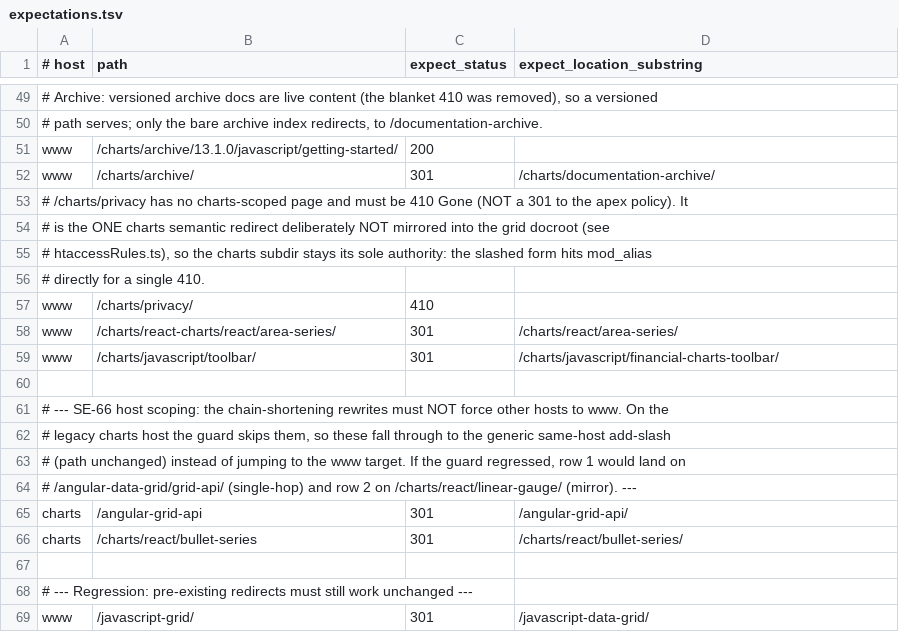
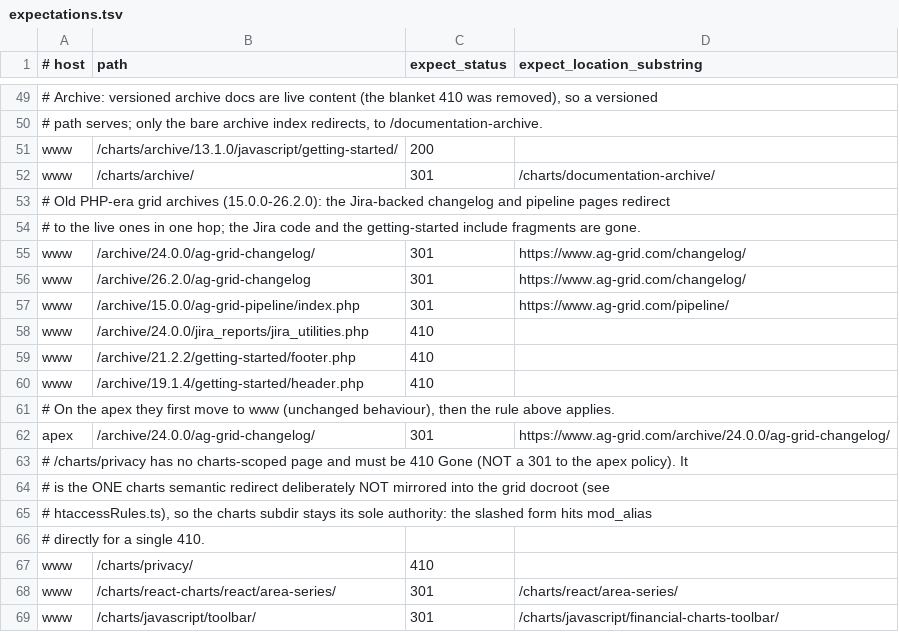
Before and after one commit to ag-grid/ag-grid, a TSV file: documentation/ag-grid-docs/testing/htaccess-harness/expectations.tsv, drawn as a sheet; only a part is shown, gaps mark what is left out; the shorter side is filled out with more unchanged rows.

Commit message:
Stop the old PHP-era archives returning 500 for Jira pages and include fragments
Grid archives 15.0.0-26.2.0 are snapshots of the old PHP docs. Their
ag-grid-changelog/ and ag-grid-pipeline/ pages fetch Jira live through
jira_reports/, which fails on the web hosts (no curl extension), and the
getting-started footer/header fragments fail when requested directly.
Each returns 500; a crawler hitting them tripped ag-grid-lb1-target-5xx
on 2026-10-07.

On www only: the changelog and pipeline pages now 301 to the live
/changelog/ and /pipeline/ (query dropped), and jira_reports/ and the
two fragments are 410 Gone. Nothing else in those archives changes.

Checked: unit tests and snapshot; the htaccess harness (7258 passed);
and on Apache 2.4.52 in ubuntu:22.04.

(cherry picked from commit 3b583e9bc67159cd8de2b4fdb921a5bce0ed89fe)

```diff
--- a/documentation/ag-grid-docs/testing/htaccess-harness/expectations.tsv
+++ b/documentation/ag-grid-docs/testing/htaccess-harness/expectations.tsv
@@ -52,2 +52,12 @@ www	/charts/archive/13.1.0/javascript/getting-started/	200
 www	/charts/archive/	301	/charts/documentation-archive/
+# Old PHP-era grid archives (15.0.0-26.2.0): the Jira-backed changelog and pipeline pages redirect
+# to the live ones in one hop; the Jira code and the getting-started include fragments are gone.
+www	/archive/24.0.0/ag-grid-changelog/	301	https://www.ag-grid.com/changelog/
+www	/archive/26.2.0/ag-grid-changelog	301	https://www.ag-grid.com/changelog/
+www	/archive/15.0.0/ag-grid-pipeline/index.php	301	https://www.ag-grid.com/pipeline/
+www	/archive/24.0.0/jira_reports/jira_utilities.php	410
+www	/archive/21.2.2/getting-started/footer.php	410
+www	/archive/19.1.4/getting-started/header.php	410
+# On the apex they first move to www (unchanged behaviour), then the rule above applies.
+apex	/archive/24.0.0/ag-grid-changelog/	301	https://www.ag-grid.com/archive/24.0.0/ag-grid-changelog/
 # /charts/privacy has no charts-scoped page and must be 410 Gone (NOT a 301 to the apex policy). It
```
Also changed, not shown: 3 other files.
